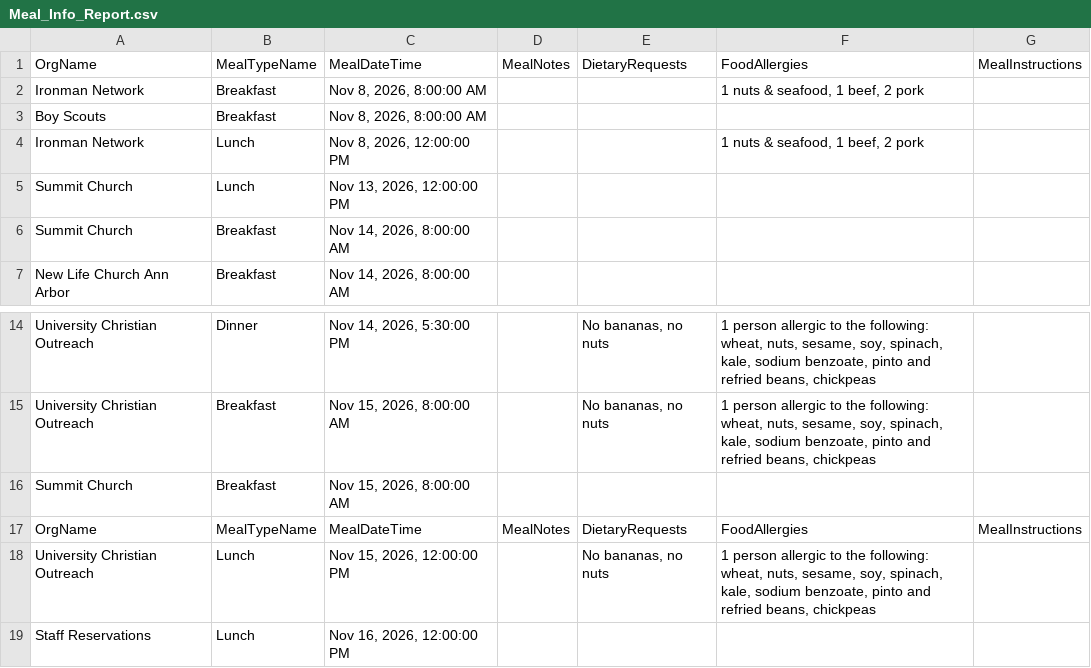
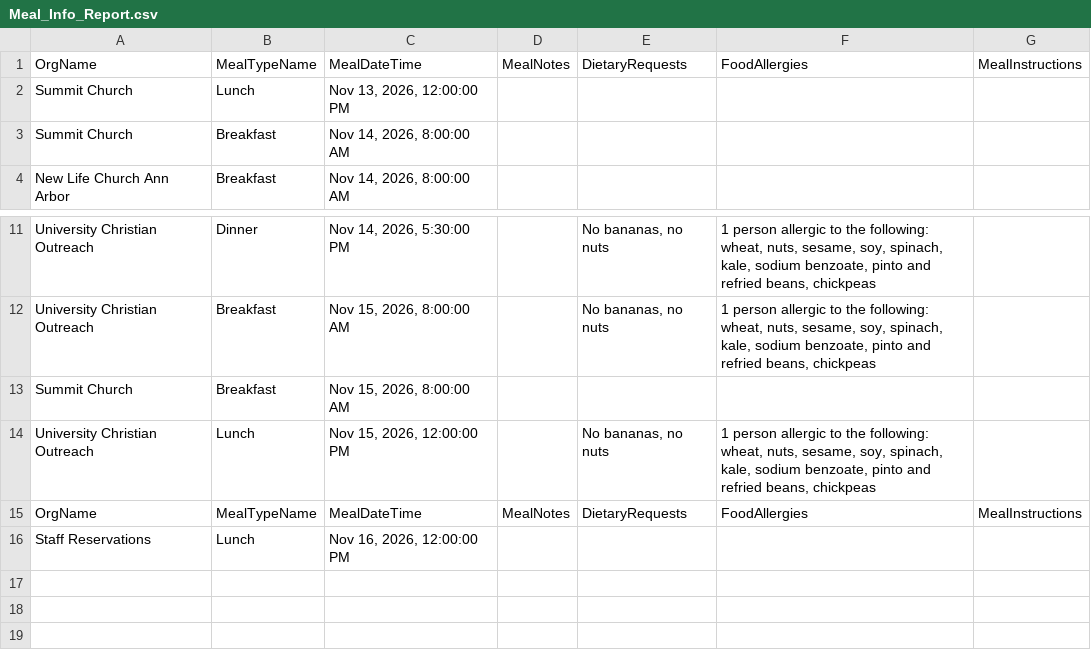
Before and after one commit to solomon123james-cmd/fhl-dashboard-data, a CSV file: data/Meal_Info_Report.csv, drawn as a sheet; only a part is shown, gaps mark what is left out.

Commit message:
sync: update data/Meal_Info_Report.csv

```diff
--- a/data/Meal_Info_Report.csv
+++ b/data/Meal_Info_Report.csv
@@ -1,5 +1,2 @@
 OrgName,MealTypeName,MealDateTime,MealNotes,DietaryRequests,FoodAllergies,MealInstructions
-Ironman Network,Breakfast,"Nov 8, 2026, 8:00:00 AM",,,"1 nuts & seafood, 1 beef, 2 pork",
-Boy Scouts,Breakfast,"Nov 8, 2026, 8:00:00 AM",,,,
-Ironman Network,Lunch,"Nov 8, 2026, 12:00:00 PM",,,"1 nuts & seafood, 1 beef, 2 pork",
 Summit Church,Lunch,"Nov 13, 2026, 12:00:00 PM",,,,
@@ -20,5 +17,5 @@ wheat, nuts, sesame, soy, spinach, kale, sodium benzoate, pinto and refried bean
 Summit Church,Breakfast,"Nov 15, 2026, 8:00:00 AM",,,,
+University Christian Outreach,Lunch,"Nov 15, 2026, 12:00:00 PM",,"No bananas, no nuts","1 person allergic to the following:
+wheat, nuts, sesame, soy, spinach, kale, sodium benzoate, pinto and refried beans, chickpeas",
 OrgName,MealTypeName,MealDateTime,MealNotes,DietaryRequests,FoodAllergies,MealInstructions
-University Christian Outreach,Lunch,"Nov 15, 2026, 12:00:00 PM",,"No bananas, no nuts","1 person allergic to the following:
-wheat, nuts, sesame, soy, spinach, kale, sodium benzoate, pinto and refried beans, chickpeas",
 Staff Reservations,Lunch,"Nov 16, 2026, 12:00:00 PM",,,,
```
